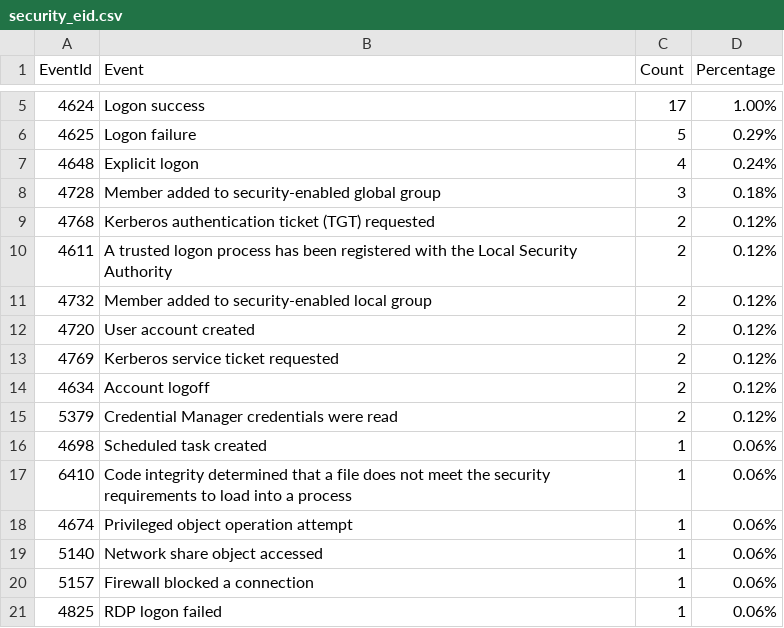
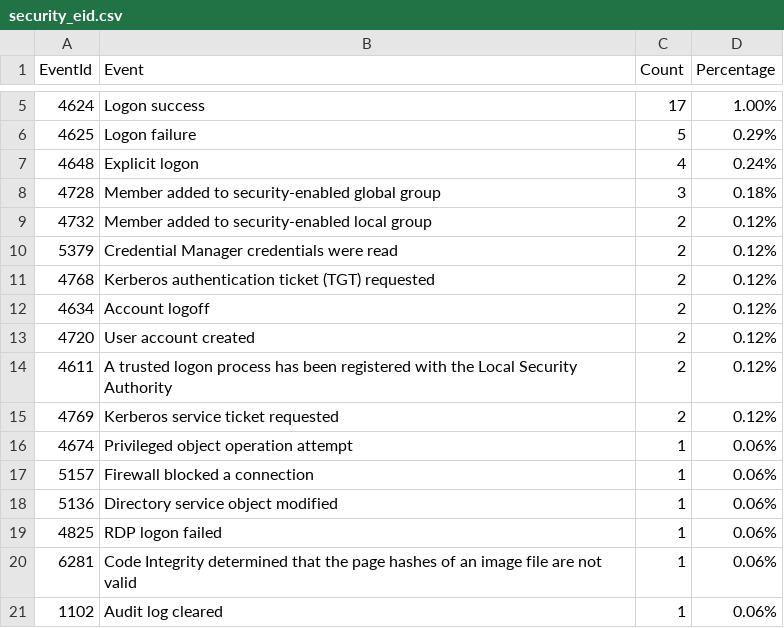
Before and after one commit to fukusuket/InvestigateWindowsLogSetting, a CSV file: security_eid.csv, drawn as a sheet; only a part is shown, gaps mark what is left out.

```diff
--- a/security_eid.csv
+++ b/security_eid.csv
@@ -8,14 +8,14 @@ EventId,Event,Count,Percentage
 4728,Member added to security-enabled global group,3,0.18%
+4732,Member added to security-enabled local group,2,0.12%
+5379,Credential Manager credentials were read,2,0.12%
 4768,Kerberos authentication ticket (TGT) requested,2,0.12%
+4634,Account logoff,2,0.12%
+4720,User account created,2,0.12%
 4611,A trusted logon process has been registered with the Local Security Authority,2,0.12%
-4732,Member added to security-enabled local group,2,0.12%
-4720,User account created,2,0.12%
 4769,Kerberos service ticket requested,2,0.12%
-4634,Account logoff,2,0.12%
-5379,Credential Manager credentials were read,2,0.12%
-4698,Scheduled task created,1,0.06%
-6410,Code integrity determined that a file does not meet the security requirements to load into a process,1,0.06%
 4674,Privileged object operation attempt,1,0.06%
-5140,Network share object accessed,1,0.06%
 5157,Firewall blocked a connection,1,0.06%
+5136,Directory service object modified,1,0.06%
 4825,RDP logon failed,1,0.06%
+6281,Code Integrity determined that the page hashes of an image file are not valid ,1,0.06%
+1102,Audit log cleared,1,0.06%
```
Also changed, not shown: 3 other files.
